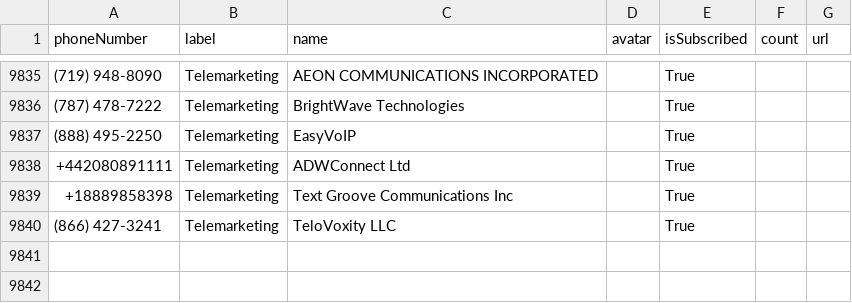
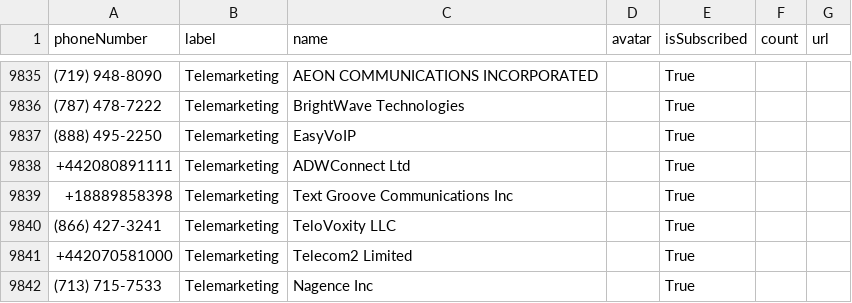
Before and after one commit to haygcao/vccard, a CSV file: US/processed_data.csv, drawn as a sheet; only a part is shown, gaps mark what is left out; the diff names each change by its address in the sheet, - before the commit and + after, or states it on an @@ line.

```diff
--- a/US/processed_data.csv
+++ b/US/processed_data.csv
+row 9841: +442070581000 | Telemarketing | Telecom2 Limited |  | True
+row 9842: (713) 715-7533 | Telemarketing | Nagence Inc |  | True
```
Also changed, not shown: US/processed_v2.csv.
